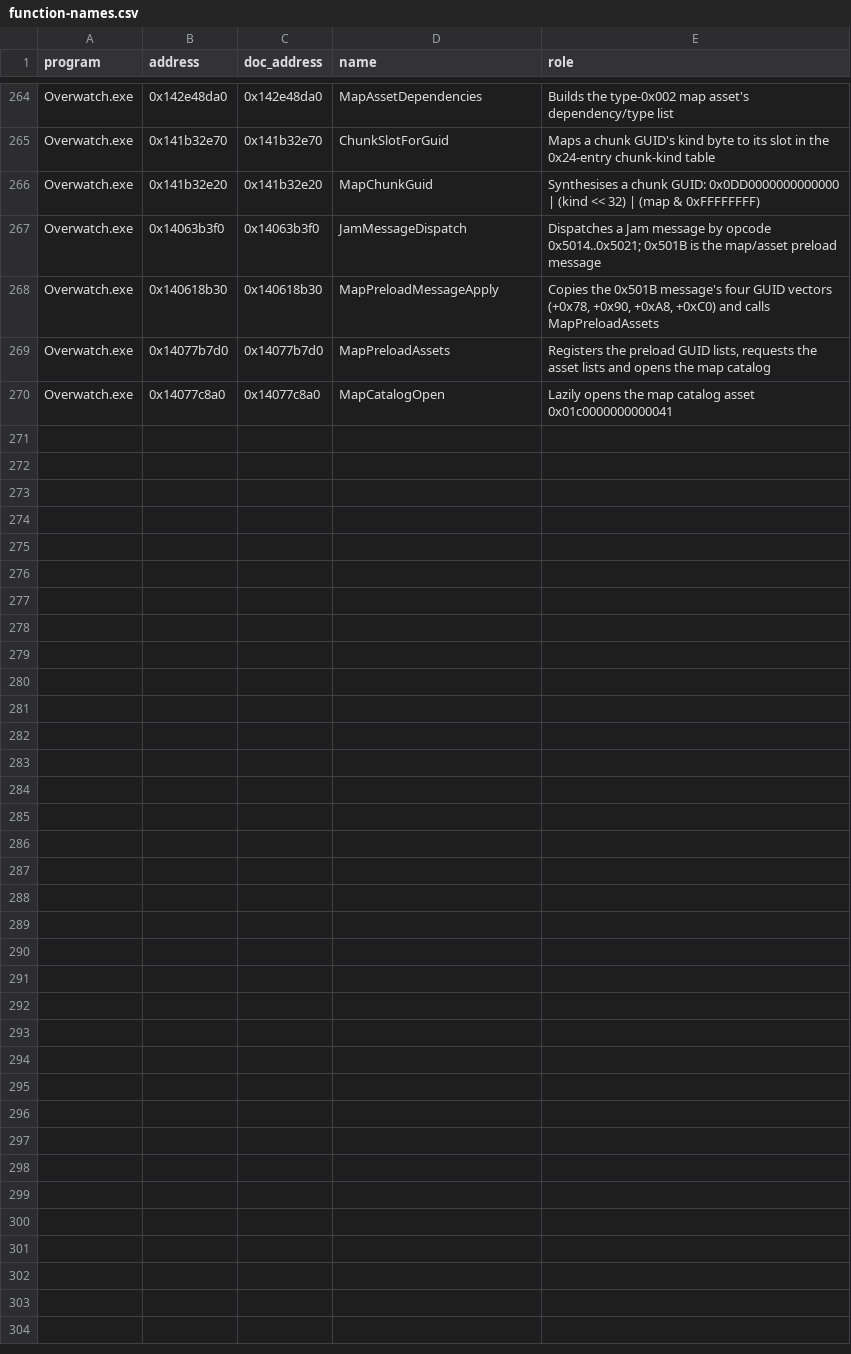
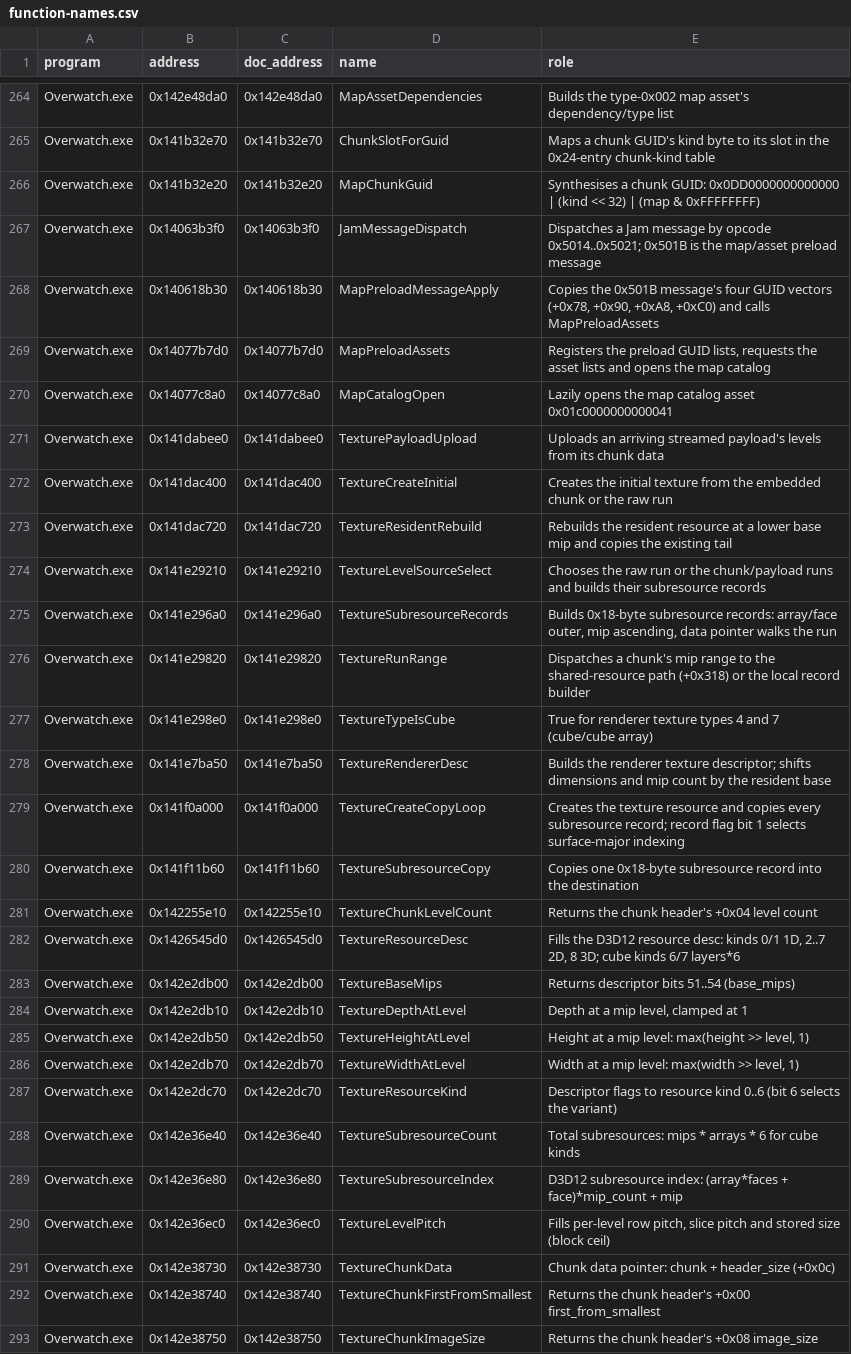
Before and after one commit to happygam69/overwatch-client-rs, a CSV file: docs/function-names.csv, drawn as a sheet; only a part is shown, gaps mark what is left out.

Commit message:
texture: read the header/payload chain and verify parser leaves
- read the type-004 header, descriptor, chunk/payload chain, payload GUID, request arithmetic, subresource order and material texture records

- add differential units for the format switch, descriptor builder and descriptor size walk; document the remaining proof gaps and the unsampled edges

- correct BC2/BC3 to the four-colour block while BC1 keeps its three-colour branch; the image proves the DXGI identity and the absence of a CPU decoder, the palette rule is D3D specification

```diff
--- a/docs/function-names.csv
+++ b/docs/function-names.csv
@@ -270 +270,24 @@ Overwatch.exe,0x14077b7d0,0x14077b7d0,MapPreloadAssets,"Registers the preload GU
 Overwatch.exe,0x14077c8a0,0x14077c8a0,MapCatalogOpen,"Lazily opens the map catalog asset 0x01c0000000000041"
+Overwatch.exe,0x141dabee0,0x141dabee0,TexturePayloadUpload,"Uploads an arriving streamed payload's levels from its chunk data"
+Overwatch.exe,0x141dac400,0x141dac400,TextureCreateInitial,"Creates the initial texture from the embedded chunk or the raw run"
+Overwatch.exe,0x141dac720,0x141dac720,TextureResidentRebuild,"Rebuilds the resident resource at a lower base mip and copies the existing tail"
+Overwatch.exe,0x141e29210,0x141e29210,TextureLevelSourceSelect,"Chooses the raw run or the chunk/payload runs and builds their subresource records"
+Overwatch.exe,0x141e296a0,0x141e296a0,TextureSubresourceRecords,"Builds 0x18-byte subresource records: array/face outer, mip ascending, data pointer walks the run"
+Overwatch.exe,0x141e29820,0x141e29820,TextureRunRange,"Dispatches a chunk's mip range to the shared-resource path (+0x318) or the local record builder"
+Overwatch.exe,0x141e298e0,0x141e298e0,TextureTypeIsCube,"True for renderer texture types 4 and 7 (cube/cube array)"
+Overwatch.exe,0x141e7ba50,0x141e7ba50,TextureRendererDesc,"Builds the renderer texture descriptor; shifts dimensions and mip count by the resident base"
+Overwatch.exe,0x141f0a000,0x141f0a000,TextureCreateCopyLoop,"Creates the texture resource and copies every subresource record; record flag bit 1 selects surface-major indexing"
+Overwatch.exe,0x141f11b60,0x141f11b60,TextureSubresourceCopy,"Copies one 0x18-byte subresource record into the destination"
+Overwatch.exe,0x142255e10,0x142255e10,TextureChunkLevelCount,"Returns the chunk header's +0x04 level count"
+Overwatch.exe,0x1426545d0,0x1426545d0,TextureResourceDesc,"Fills the D3D12 resource desc: kinds 0/1 1D, 2..7 2D, 8 3D; cube kinds 6/7 layers*6"
+Overwatch.exe,0x142e2db00,0x142e2db00,TextureBaseMips,"Returns descriptor bits 51..54 (base_mips)"
+Overwatch.exe,0x142e2db10,0x142e2db10,TextureDepthAtLevel,"Depth at a mip level, clamped at 1"
+Overwatch.exe,0x142e2db50,0x142e2db50,TextureHeightAtLevel,"Height at a mip level: max(height >> level, 1)"
+Overwatch.exe,0x142e2db70,0x142e2db70,TextureWidthAtLevel,"Width at a mip level: max(width >> level, 1)"
+Overwatch.exe,0x142e2dc70,0x142e2dc70,TextureResourceKind,"Descriptor flags to resource kind 0..6 (bit 6 selects the variant)"
+Overwatch.exe,0x142e36e40,0x142e36e40,TextureSubresourceCount,"Total subresources: mips * arrays * 6 for cube kinds"
+Overwatch.exe,0x142e36e80,0x142e36e80,TextureSubresourceIndex,"D3D12 subresource index: (array*faces + face)*mip_count + mip"
+Overwatch.exe,0x142e36ec0,0x142e36ec0,TextureLevelPitch,"Fills per-level row pitch, slice pitch and stored size (block ceil)"
+Overwatch.exe,0x142e38730,0x142e38730,TextureChunkData,"Chunk data pointer: chunk + header_size (+0x0c)"
+Overwatch.exe,0x142e38740,0x142e38740,TextureChunkFirstFromSmallest,"Returns the chunk header's +0x00 first_from_smallest"
+Overwatch.exe,0x142e38750,0x142e38750,TextureChunkImageSize,"Returns the chunk header's +0x08 image_size"
```
Also changed, not shown: 33 other files.
